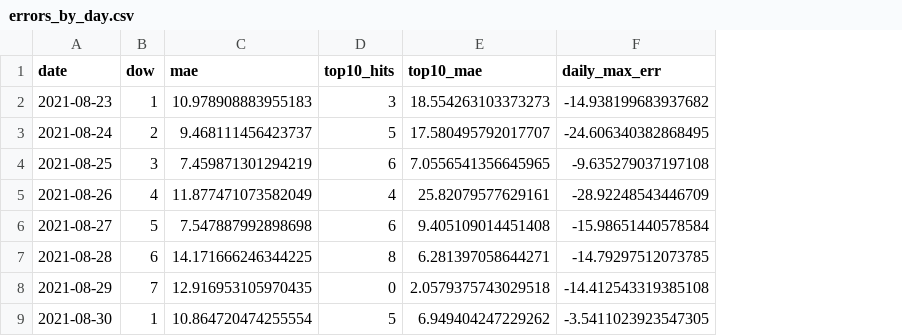
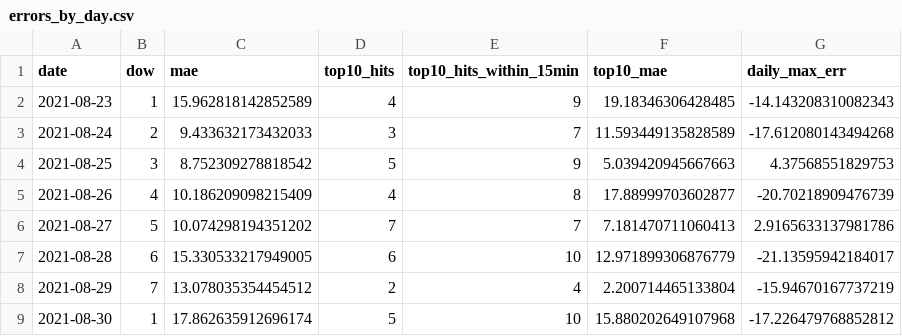
Before and after one commit to Jon-Irenicus/kamp_ai_competition, a CSV file: outputs/errors_by_day.csv, drawn as a sheet; only a part is shown; addresses are those after the commit; the diff covers the shown part only; the diff names each change by its address in the sheet, - before the commit and + after, or states it on an @@ line.

```diff
--- a/outputs/errors_by_day.csv
+++ b/outputs/errors_by_day.csv
+column E (top10_hits_within_15min), rows 2-9: 9 | 7 | 9 | 8 | 7 | 10 | 4 | 10
-C2 (mae): 10.978908883955183
+C2 (mae): 15.962818142852589
-D2 (top10_hits): 3
+D2 (top10_hits): 4
-F2 (top10_mae): 18.554263103373273
+F2 (top10_mae): 19.18346306428485
-G2 (daily_max_err): -14.938199683937682
+G2 (daily_max_err): -14.143208310082343
-C3 (mae): 9.468111456423737
+C3 (mae): 9.433632173432033
-D3 (top10_hits): 5
+D3 (top10_hits): 3
-F3 (top10_mae): 17.580495792017707
+F3 (top10_mae): 11.593449135828589
-G3 (daily_max_err): -24.606340382868495
+G3 (daily_max_err): -17.612080143494268
-C4 (mae): 7.459871301294219
+C4 (mae): 8.752309278818542
-D4 (top10_hits): 6
+D4 (top10_hits): 5
-F4 (top10_mae): 7.0556541356645965
+F4 (top10_mae): 5.039420945667663
-G4 (daily_max_err): -9.635279037197108
+G4 (daily_max_err): 4.37568551829753
-C5 (mae): 11.877471073582049
+C5 (mae): 10.186209098215409
-F5 (top10_mae): 25.82079577629161
+F5 (top10_mae): 17.88999703602877
-G5 (daily_max_err): -28.92248543446709
+G5 (daily_max_err): -20.70218909476739
-C6 (mae): 7.547887992898698
+C6 (mae): 10.074298194351202
-D6 (top10_hits): 6
+D6 (top10_hits): 7
-F6 (top10_mae): 9.405109014451408
+F6 (top10_mae): 7.181470711060413
-G6 (daily_max_err): -15.98651440578584
+G6 (daily_max_err): 2.9165633137981786
-C7 (mae): 14.171666246344225
+C7 (mae): 15.330533217949005
-D7 (top10_hits): 8
+D7 (top10_hits): 6
-F7 (top10_mae): 6.281397058644271
+F7 (top10_mae): 12.971899306876779
-G7 (daily_max_err): -14.79297512073785
+G7 (daily_max_err): -21.13595942184017
-C8 (mae): 12.916953105970435
+C8 (mae): 13.078035354454512
-D8 (top10_hits): 0
+D8 (top10_hits): 2
-F8 (top10_mae): 2.0579375743029518
+F8 (top10_mae): 2.200714465133804
-G8 (daily_max_err): -14.412543319385108
+G8 (daily_max_err): -15.94670167737219
-C9 (mae): 10.864720474255554
+C9 (mae): 17.862635912696174
-F9 (top10_mae): 6.949404247229262
+F9 (top10_mae): 15.880202649107968
-G9 (daily_max_err): -3.5411023923547305
+G9 (daily_max_err): -17.226479768852812
```
Also changed, not shown: 56 edited cells elsewhere in this file, outputs/errors_by_dow.csv, outputs/errors_by_hour.csv, 12 other files.
